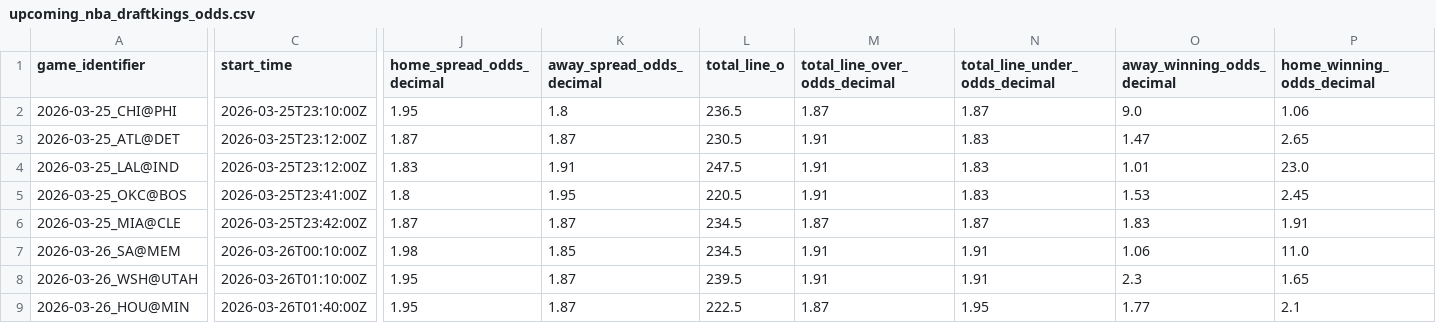
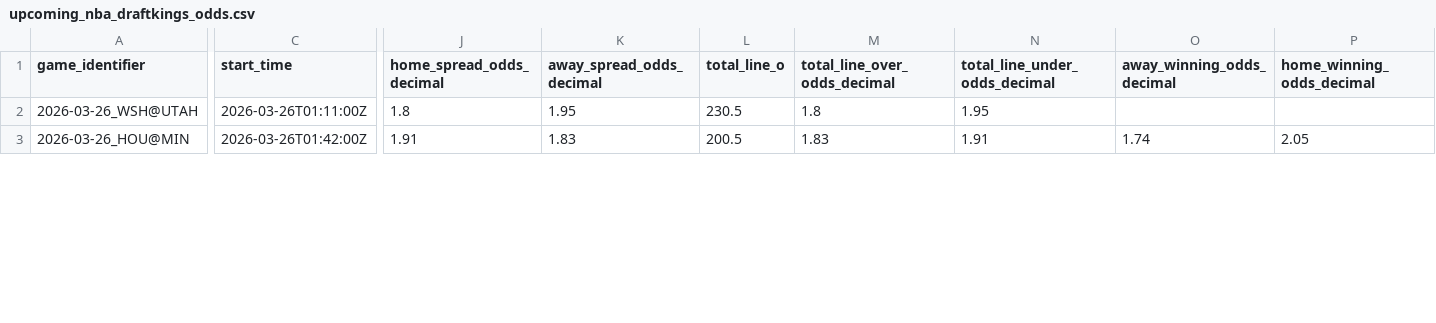
Before and after one commit to iampreetdave-work/basketball-NBA, a CSV file: upcoming_nba_draftkings_odds.csv, drawn as a sheet; only a part is shown, gaps mark what is left out; removed rows and columns are numbered as before the commit, all else as after; rows hold the shown columns only; the diff covers the shown part only; the diff names each change by its address in the sheet, - before the commit and + after, or states it on an @@ line.

```diff
--- a/upcoming_nba_draftkings_odds.csv
+++ b/upcoming_nba_draftkings_odds.csv
-row 2: 2026-03-25_CHI@PHI | 2026-03-25T23:10:00Z | 1.95 | 1.8 | 236.5 | 1.87 | 1.87 | 9.0 | 1.06
-row 3: 2026-03-25_ATL@DET | 2026-03-25T23:12:00Z | 1.87 | 1.87 | 230.5 | 1.91 | 1.83 | 1.47 | 2.65
-row 4: 2026-03-25_LAL@IND | 2026-03-25T23:12:00Z | 1.83 | 1.91 | 247.5 | 1.91 | 1.83 | 1.01 | 23.0
-row 5: 2026-03-25_OKC@BOS | 2026-03-25T23:41:00Z | 1.8 | 1.95 | 220.5 | 1.91 | 1.83 | 1.53 | 2.45
-row 6: 2026-03-25_MIA@CLE | 2026-03-25T23:42:00Z | 1.87 | 1.87 | 234.5 | 1.87 | 1.87 | 1.83 | 1.91
-row 7: 2026-03-26_SA@MEM | 2026-03-26T00:10:00Z | 1.98 | 1.85 | 234.5 | 1.91 | 1.91 | 1.06 | 11.0
-C2 (start_time): 2026-03-26T01:10:00Z
+C2 (start_time): 2026-03-26T01:11:00Z
-J2 (home_spread_odds_decimal): 1.95
+J2 (home_spread_odds_decimal): 1.8
-K2 (away_spread_odds_decimal): 1.87
+K2 (away_spread_odds_decimal): 1.95
-L2 (total_line_o): 239.5
+L2 (total_line_o): 230.5
-M2 (total_line_over_odds_decimal): 1.91
+M2 (total_line_over_odds_decimal): 1.8
-N2 (total_line_under_odds_decimal): 1.91
+N2 (total_line_under_odds_decimal): 1.95
-O2 (away_winning_odds_decimal): 2.3
+O2 (away_winning_odds_decimal): (empty)
-P2 (home_winning_odds_decimal): 1.65
+P2 (home_winning_odds_decimal): (empty)
-C3 (start_time): 2026-03-26T01:40:00Z
+C3 (start_time): 2026-03-26T01:42:00Z
-J3 (home_spread_odds_decimal): 1.95
+J3 (home_spread_odds_decimal): 1.91
-K3 (away_spread_odds_decimal): 1.87
+K3 (away_spread_odds_decimal): 1.83
-L3 (total_line_o): 222.5
+L3 (total_line_o): 200.5
-M3 (total_line_over_odds_decimal): 1.87
+M3 (total_line_over_odds_decimal): 1.83
-N3 (total_line_under_odds_decimal): 1.95
+N3 (total_line_under_odds_decimal): 1.91
-O3 (away_winning_odds_decimal): 1.77
+O3 (away_winning_odds_decimal): 1.74
-P3 (home_winning_odds_decimal): 2.1
+P3 (home_winning_odds_decimal): 2.05
```
Also changed, not shown: 1 added row and 46 edited cells elsewhere in this file, Future.csv, NBA_PREDICTIONS_ML.csv.
